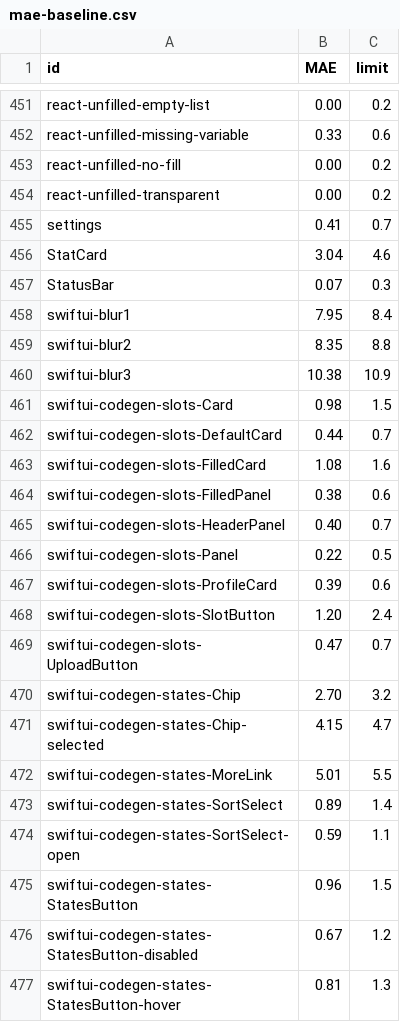
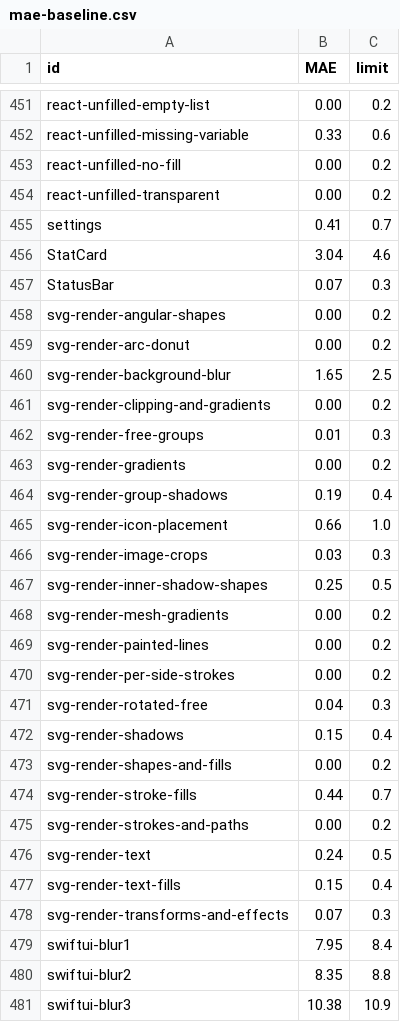
Before and after one commit to bensyverson/woodcase, a CSV file: performance/mae-baseline.csv, drawn as a sheet; only a part is shown, gaps mark what is left out; the shorter side is filled out with more unchanged rows; the diff names each change by its address in the sheet, - before the commit and + after, or states it on an @@ line.

```diff
--- a/performance/mae-baseline.csv
+++ b/performance/mae-baseline.csv
+row 458: svg-render-angular-shapes | 0.00 | 0.2
+row 459: svg-render-arc-donut | 0.00 | 0.2
+row 460: svg-render-background-blur | 1.65 | 2.5
+row 461: svg-render-clipping-and-gradients | 0.00 | 0.2
+row 462: svg-render-free-groups | 0.01 | 0.3
+row 463: svg-render-gradients | 0.00 | 0.2
+row 464: svg-render-group-shadows | 0.19 | 0.4
+row 465: svg-render-icon-placement | 0.66 | 1.0
+row 466: svg-render-image-crops | 0.03 | 0.3
+row 467: svg-render-inner-shadow-shapes | 0.25 | 0.5
+row 468: svg-render-mesh-gradients | 0.00 | 0.2
+row 469: svg-render-painted-lines | 0.00 | 0.2
+row 470: svg-render-per-side-strokes | 0.00 | 0.2
+row 471: svg-render-rotated-free | 0.04 | 0.3
+row 472: svg-render-shadows | 0.15 | 0.4
+row 473: svg-render-shapes-and-fills | 0.00 | 0.2
+row 474: svg-render-stroke-fills | 0.44 | 0.7
+row 475: svg-render-strokes-and-paths | 0.00 | 0.2
+row 476: svg-render-text | 0.24 | 0.5
+row 477: svg-render-text-fills | 0.15 | 0.4
+row 478: svg-render-transforms-and-effects | 0.07 | 0.3
```
Also changed, not shown: 35 other files.
